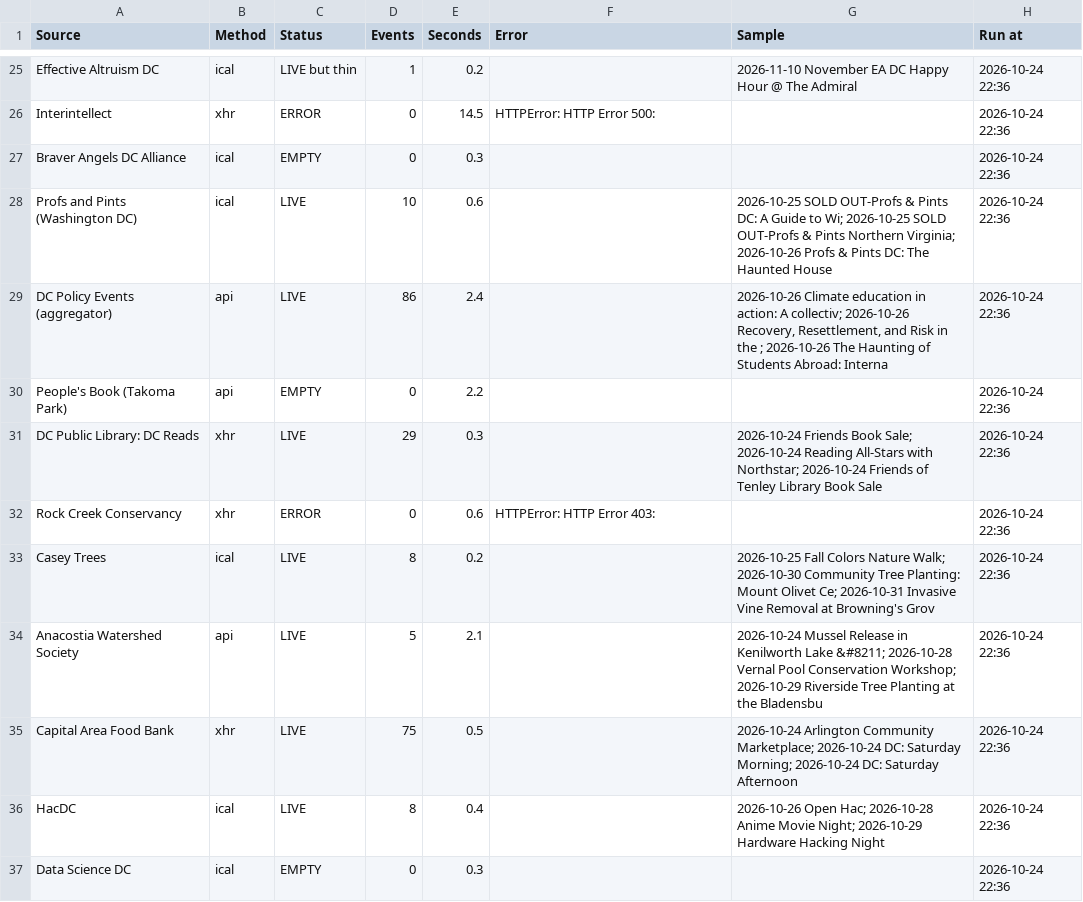
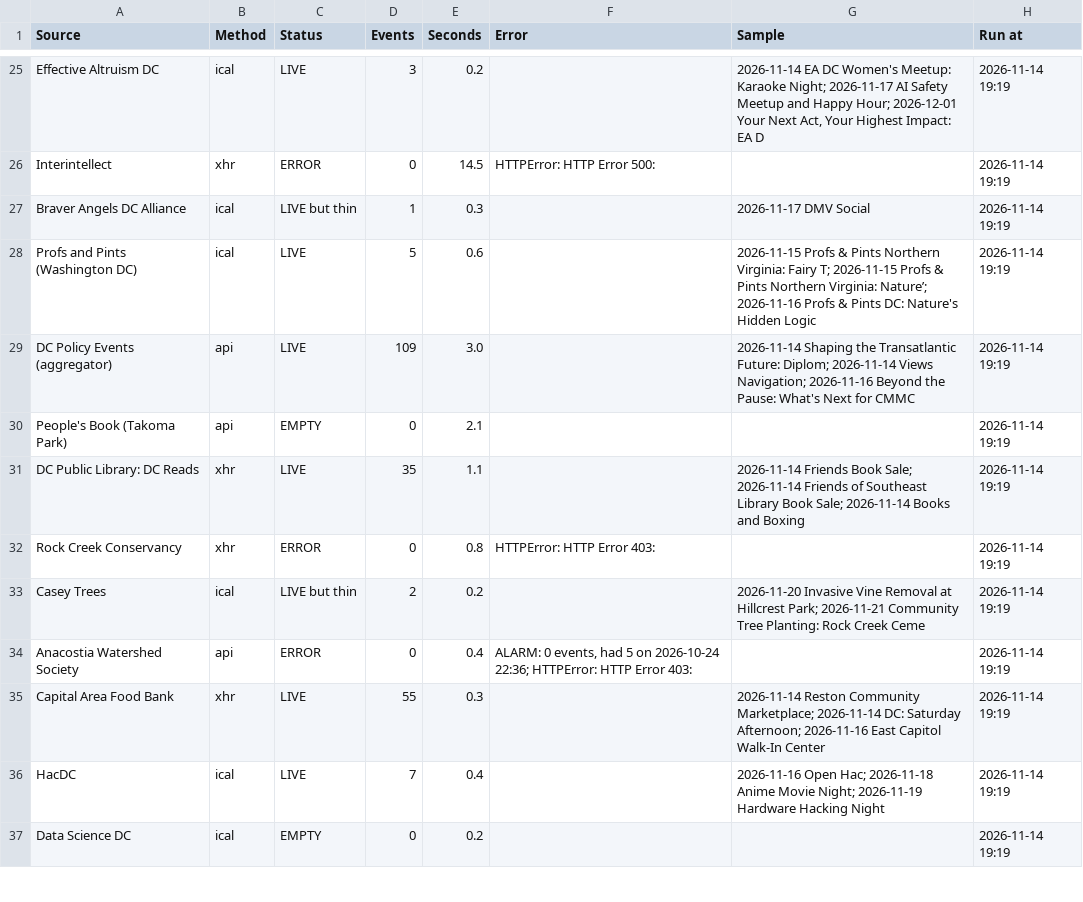
Before and after one commit to emanstof-png/event-feed, a CSV file: run_log.csv, drawn as a sheet; only a part is shown, gaps mark what is left out; the diff covers the shown part only; the diff names each change by its address in the sheet, - before the commit and + after, or states it on an @@ line.

```diff
--- a/run_log.csv
+++ b/run_log.csv
-C25 (Status): LIVE but thin
+C25 (Status): LIVE
-D25 (Events): 1
+D25 (Events): 3
-G25 (Sample): 2026-11-10 November EA DC Happy Hour @ The Admiral
+G25 (Sample): 2026-11-14 EA DC Women's Meetup: Karaoke Night; 2026-11-17 AI Safety Meetup and Happy Hour; 2026-12-01 Your Next Act, Your Highest Impact: EA D
-H25:H37 (Run at): 2026-10-24 22:36
+H25:H37 (Run at): 2026-11-14 19:19
-C27 (Status): EMPTY
+C27 (Status): LIVE but thin
-D27 (Events): 0
+D27 (Events): 1
-G27 (Sample): (empty)
+G27 (Sample): 2026-11-17 DMV Social
-D28 (Events): 10
+D28 (Events): 5
-G28 (Sample): 2026-10-25 SOLD OUT-Profs & Pints DC: A Guide to Wi; 2026-10-25 SOLD OUT-Profs & Pints Northern Virginia; 2026-10-26 Profs & Pints DC: The Haunted House
+G28 (Sample): 2026-11-15 Profs & Pints Northern Virginia: Fairy T; 2026-11-15 Profs & Pints Northern Virginia: Nature’; 2026-11-16 Profs & Pints DC: Nature's Hidden Logic
-D29 (Events): 86
+D29 (Events): 109
-E29 (Seconds): 2.4
+E29 (Seconds): 3.0
-G29 (Sample): 2026-10-26 Climate education in action: A collectiv; 2026-10-26 Recovery, Resettlement, and Risk in the ; 2026-10-26 The Haunting of Students Abroad: Interna
+G29 (Sample): 2026-11-14 Shaping the Transatlantic Future: Diplom; 2026-11-14 Views Navigation; 2026-11-16 Beyond the Pause: What's Next for CMMC
-E30 (Seconds): 2.2
+E30 (Seconds): 2.1
-D31 (Events): 29
+D31 (Events): 35
-E31 (Seconds): 0.3
+E31 (Seconds): 1.1
-G31 (Sample): 2026-10-24 Friends Book Sale; 2026-10-24 Reading All-Stars with Northstar; 2026-10-24 Friends of Tenley Library Book Sale
+G31 (Sample): 2026-11-14 Friends Book Sale; 2026-11-14 Friends of Southeast Library Book Sale; 2026-11-14 Books and Boxing
-E32 (Seconds): 0.6
+E32 (Seconds): 0.8
-C33 (Status): LIVE
+C33 (Status): LIVE but thin
-D33 (Events): 8
+D33 (Events): 2
-G33 (Sample): 2026-10-25 Fall Colors Nature Walk; 2026-10-30 Community Tree Planting: Mount Olivet Ce; 2026-10-31 Invasive Vine Removal at Browning's Grov
+G33 (Sample): 2026-11-20 Invasive Vine Removal at Hillcrest Park; 2026-11-21 Community Tree Planting: Rock Creek Ceme
-C34 (Status): LIVE
+C34 (Status): ERROR
-D34 (Events): 5
+D34 (Events): 0
-E34 (Seconds): 2.1
+E34 (Seconds): 0.4
-F34 (Error): (empty)
+F34 (Error): ALARM: 0 events, had 5 on 2026-10-24 22:36; HTTPError: HTTP Error 403:
-G34 (Sample): 2026-10-24 Mussel Release in Kenilworth Lake &#8211; 2026-10-28 Vernal Pool Conservation Workshop; 2026-10-29 Riverside Tree Planting at the Bladensbu
+G34 (Sample): (empty)
-D35 (Events): 75
+D35 (Events): 55
-E35 (Seconds): 0.5
+E35 (Seconds): 0.3
-G35 (Sample): 2026-10-24 Arlington Community Marketplace; 2026-10-24 DC: Saturday Morning; 2026-10-24 DC: Saturday Afternoon
+G35 (Sample): 2026-11-14 Reston Community Marketplace; 2026-11-14 DC: Saturday Afternoon; 2026-11-16 East Capitol Walk-In Center
-D36 (Events): 8
+D36 (Events): 7
-G36 (Sample): 2026-10-26 Open Hac; 2026-10-28 Anime Movie Night; 2026-10-29 Hardware Hacking…
+G36 (Sample): 2026-11-16 Open Hac; 2026-11-18 Anime Movie Night; 2026-11-19 Hardware Hacking…
-E37 (Seconds): 0.3
+E37 (Seconds): 0.2
```
Also changed, not shown: 125 edited cells elsewhere in this file, 3 other files.
